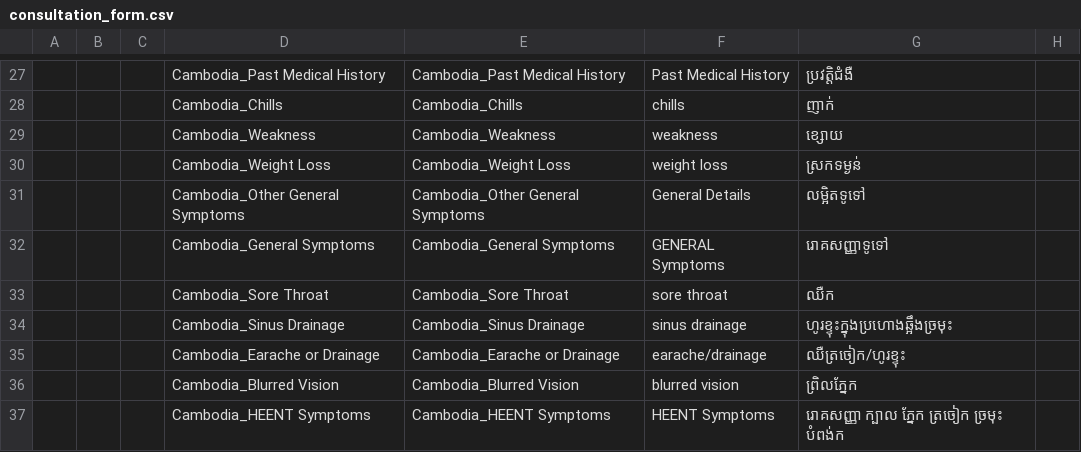
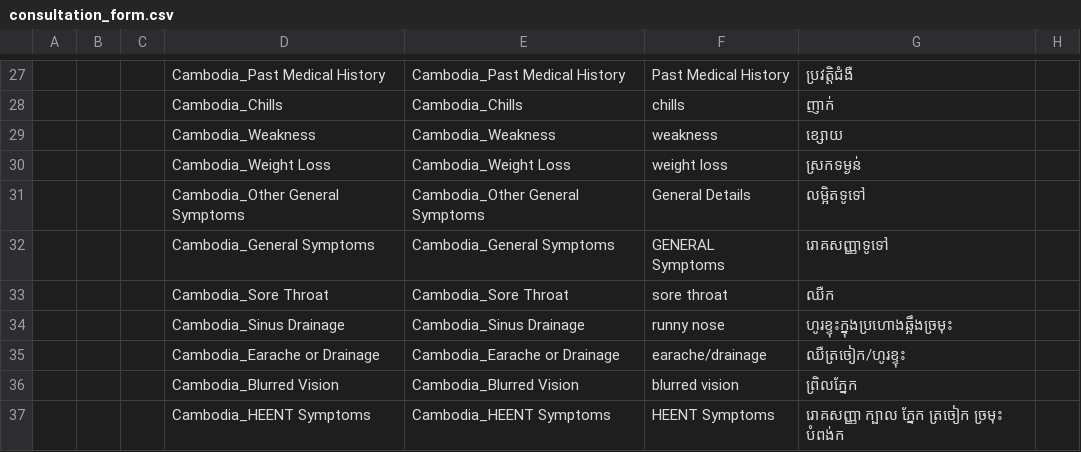
Before and after one commit to rbuisson/openmrs-config-omrs2018, a CSV file: configuration/concepts/consultation_form.csv, drawn as a sheet; only a part is shown, gaps mark what is left out; the diff names each change by its address in the sheet, - before the commit and + after, or states it on an @@ line.

Commit message:
TLC-28: Rename runny nose
	modified:   configuration/concepts/consultation_form.csv

```diff
--- a/configuration/concepts/consultation_form.csv
+++ b/configuration/concepts/consultation_form.csv
-F34: sinus drainage
+F34: runny nose
```
